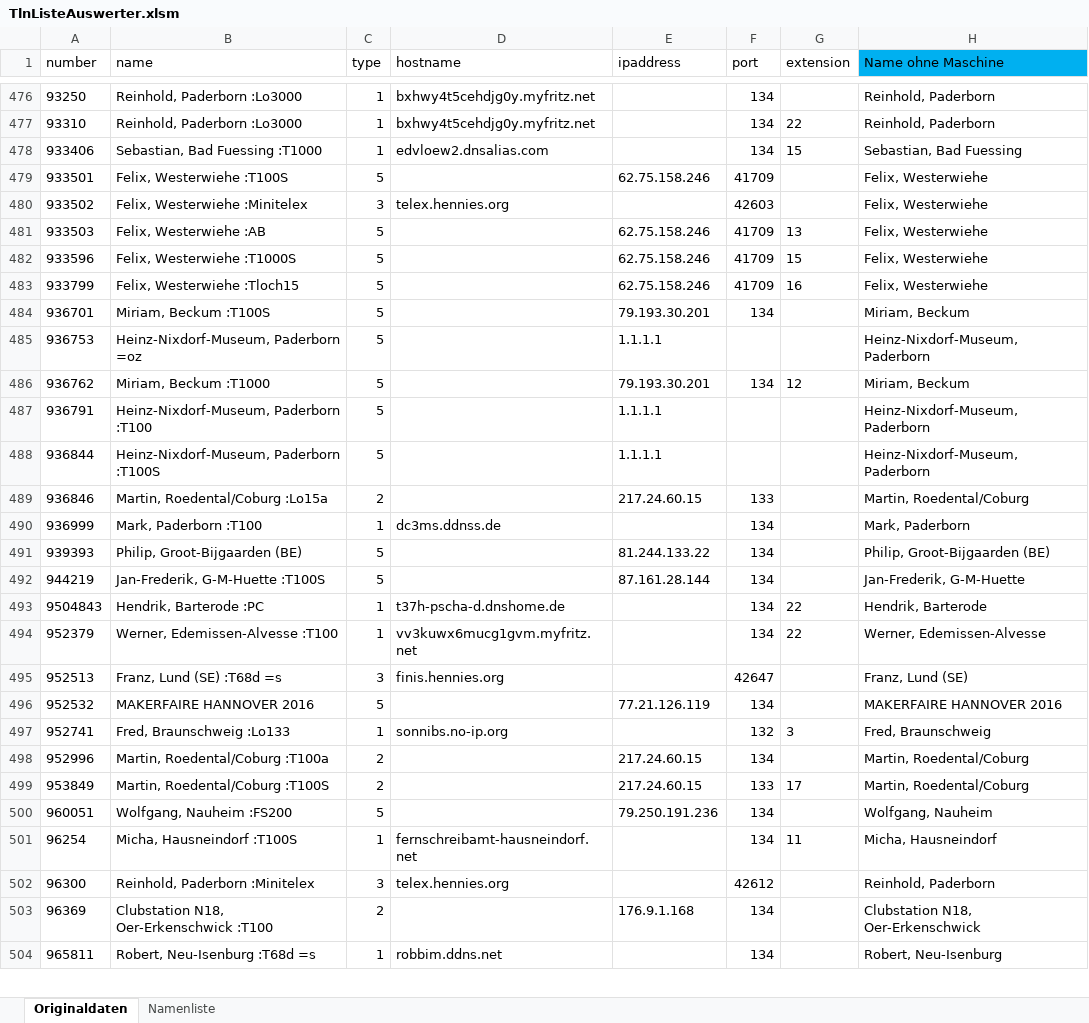
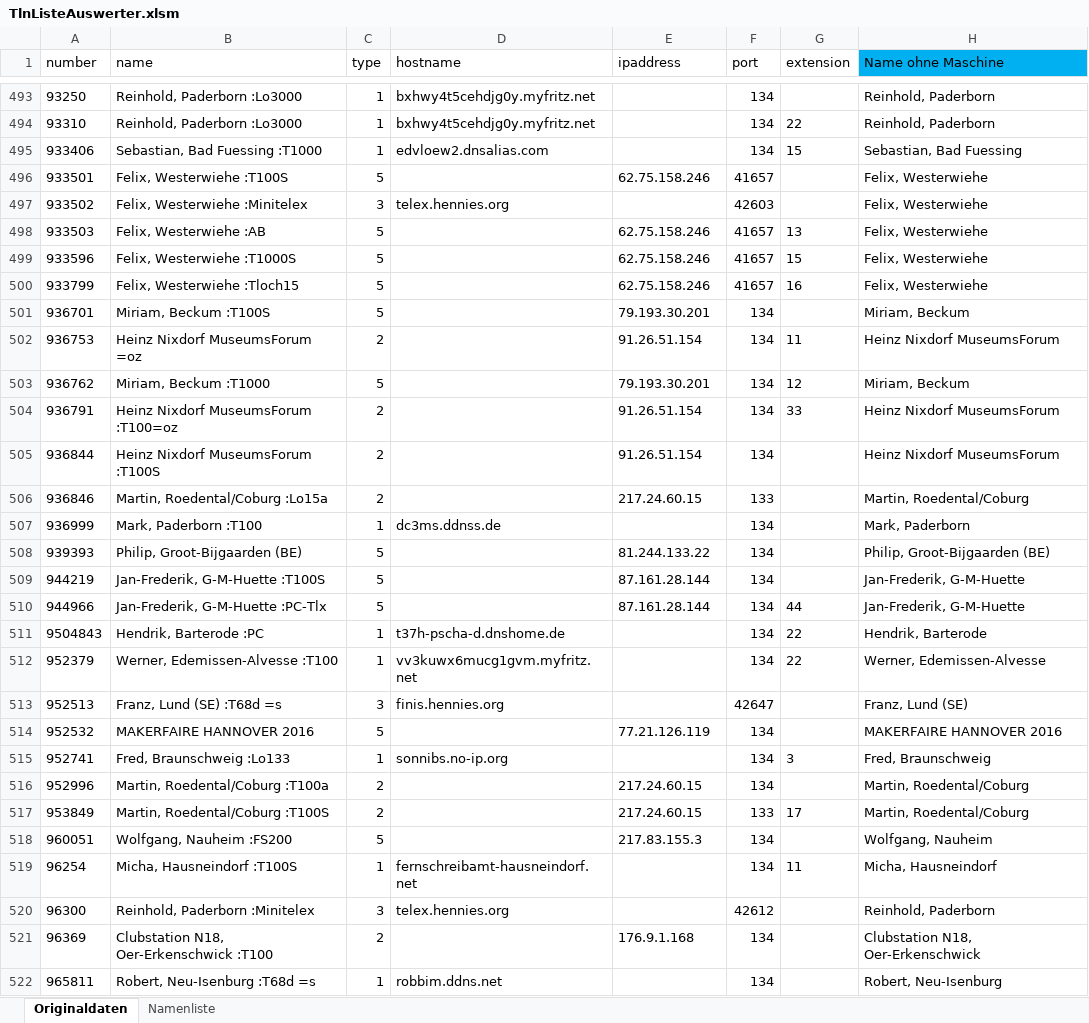
Before and after one commit to toresbe/itelex, an Excel workbook: TlnListeAuswerter.xlsm, sheet Originaldaten, drawn as a sheet; only a part is shown, gaps mark what is left out; values as stored, in another font and other column widths than the file's, no borders; table styles not drawn; addresses are those after the commit; the diff covers the shown part only; the diff names each change by its address in the sheet, - before the commit and + after, or states it on an @@ line.

```diff
--- a/TlnListeAuswerter.xlsm (sheet Originaldaten)
+++ b/TlnListeAuswerter.xlsm (sheet Originaldaten)
-F496 (port): 41709
+F496 (port): 41657
-F498:F500 (port): 41709
+F498:F500 (port): 41657
-B502 (name): Heinz-Nixdorf-Museum, Paderborn =oz
+B502 (name): Heinz Nixdorf MuseumsForum =oz
-C502 (type): 5
+C502 (type): 2
-E502 (ipaddress): 1.1.1.1
+E502 (ipaddress): 91.26.51.154
-F502 (port): (empty)
+F502 (port): 134
-G502 (extension): (empty)
+G502 (extension): 11
-H502 (Name ohne Maschine): Heinz-Nixdorf-Museum, Paderborn
+H502 (Name ohne Maschine): Heinz Nixdorf MuseumsForum
-B504 (name): Heinz-Nixdorf-Museum, Paderborn :T100
+B504 (name): Heinz Nixdorf MuseumsForum :T100=oz
-C504:C505 (type): 5
+C504:C505 (type): 2
-E504:E505 (ipaddress): 1.1.1.1
+E504:E505 (ipaddress): 91.26.51.154
-F504:F505 (port): (empty)
+F504:F505 (port): 134
-G504 (extension): (empty)
+G504 (extension): 33
-H504:H505 (Name ohne Maschine): Heinz-Nixdorf-Museum, Paderborn
+H504:H505 (Name ohne Maschine): Heinz Nixdorf MuseumsForum
-B505 (name): Heinz-Nixdorf-Museum, Paderborn :T100S
+B505 (name): Heinz Nixdorf MuseumsForum :T100S
+row 510: 944966 | Jan-Frederik, G-M-Huette :PC-Tlx | 5 |  | 87.161.28.144 | 134 | 44 | Jan-Frederik, G-M-Huette
-F515 (port): 132
+F515 (port): 134
-E518 (ipaddress): 79.250.191.236
+E518 (ipaddress): 217.83.155.3
```
Also changed, not shown: 19 added rows, 3 removed rows and 241 edited cells elsewhere in this sheet, sheet Namenliste, 5 other files.
